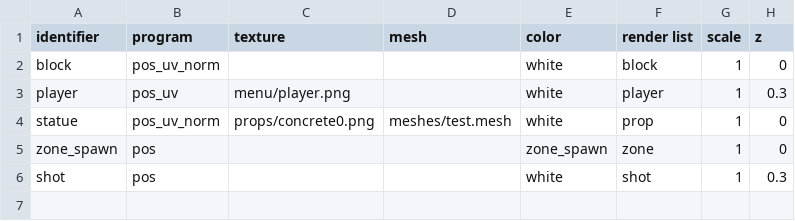
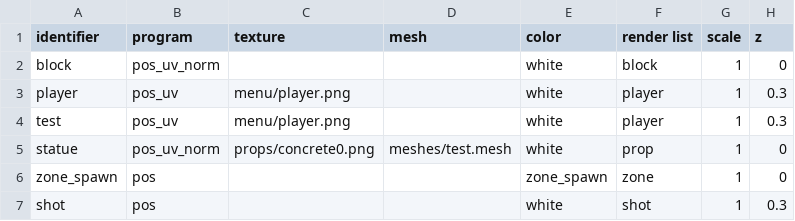
Before and after one commit to jazztickets/esdf, a TSV file: working/stats/render.tsv, drawn as a sheet; the diff names each change by its address in the sheet, - before the commit and + after, or states it on an @@ line.

```diff
--- a/working/stats/render.tsv
+++ b/working/stats/render.tsv
+row 4: test | pos_uv | menu/player.png |  | white | player | 1 | 0.3
```
Also changed, not shown: working/stats/objects.tsv, 1 other file.
